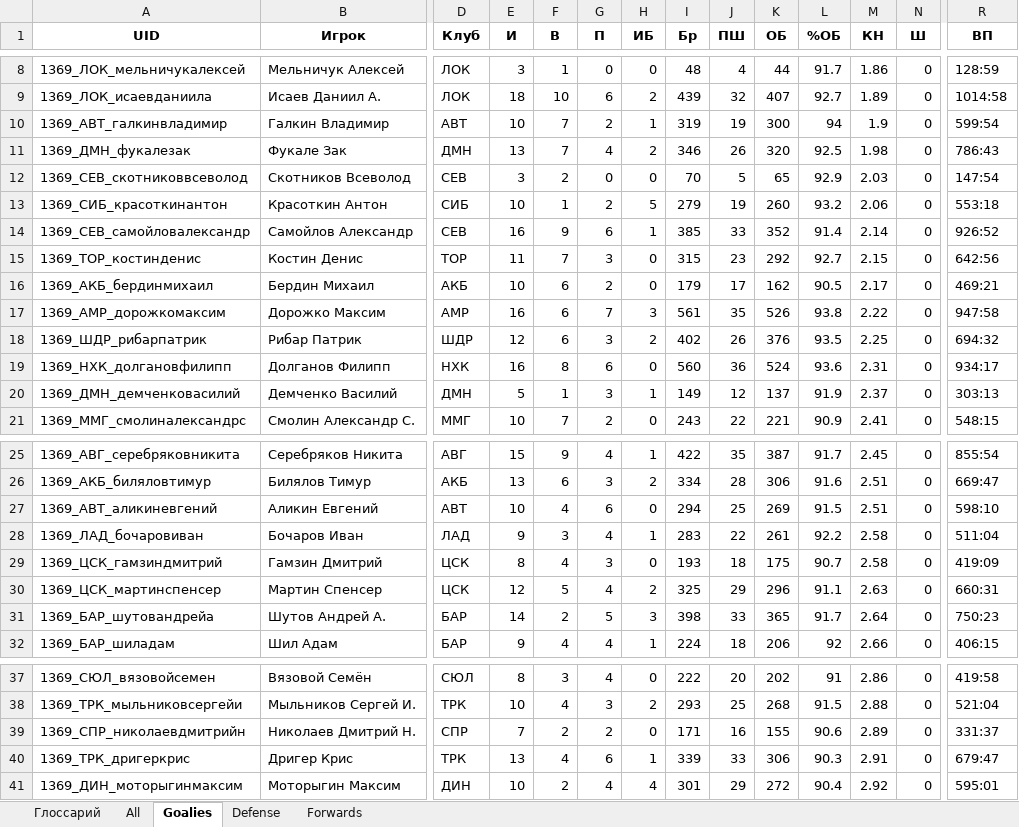
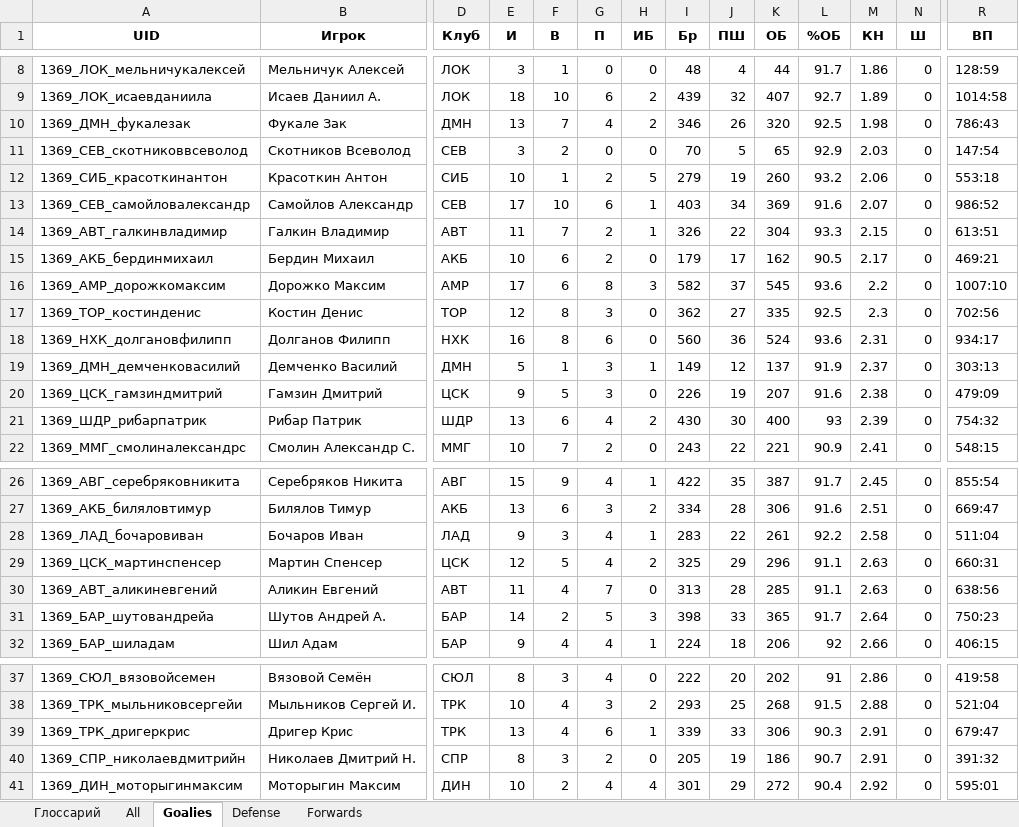
Before and after one commit to GG-Andrew/khl-cloud-results, an Excel workbook: khl/khl_players_stats_1369.xlsx, sheet Goalies, drawn as a sheet; only a part is shown, gaps mark what is left out; values as stored, in another font and other column widths than the file's, no borders; removed rows and columns are numbered as before the commit, all else as after; rows hold the shown columns only; the diff covers the shown part only; the diff names each change by its address in the sheet, - before the commit and + after, or states it on an @@ line.

```diff
--- a/khl/khl_players_stats_1369.xlsx (sheet Goalies)
+++ b/khl/khl_players_stats_1369.xlsx (sheet Goalies)
-row 10: 1369_АВТ_галкинвладимир | Галкин Владимир | АВТ | 10 | 7 | 2 | 1 | 319 | 19 | 300 | 94 | 1.9 | 0 | 599:54
-E13 (И): 16
+E13 (И): 17
-F13 (В): 9
+F13 (В): 10
-I13 (Бр): 385
+I13 (Бр): 403
-J13 (ПШ): 33
+J13 (ПШ): 34
-K13 (ОБ): 352
+K13 (ОБ): 369
-L13 (%ОБ): 91.4
+L13 (%ОБ): 91.6
-M13 (КН): 2.14
+M13 (КН): 2.07
-R13 (ВП): 926:52
+R13 (ВП): 986:52
-row 15: 1369_ТОР_костинденис | Костин Денис | ТОР | 11 | 7 | 3 | 0 | 315 | 23 | 292 | 92.7 | 2.15 | 0 | 642:56
+row 14: 1369_АВТ_галкинвладимир | Галкин Владимир | АВТ | 11 | 7 | 2 | 1 | 326 | 22 | 304 | 93.3 | 2.15 | 0 | 613:51
-E16 (И): 16
+E16 (И): 17
-G16 (П): 7
+G16 (П): 8
-I16 (Бр): 561
+I16 (Бр): 582
-J16 (ПШ): 35
+J16 (ПШ): 37
-K16 (ОБ): 526
+K16 (ОБ): 545
-L16 (%ОБ): 93.8
+L16 (%ОБ): 93.6
-M16 (КН): 2.22
+M16 (КН): 2.2
-R16 (ВП): 947:58
+R16 (ВП): 1007:10
-row 18: 1369_ШДР_рибарпатрик | Рибар Патрик | ШДР | 12 | 6 | 3 | 2 | 402 | 26 | 376 | 93.5 | 2.25 | 0 | 694:32
+row 17: 1369_ТОР_костинденис | Костин Денис | ТОР | 12 | 8 | 3 | 0 | 362 | 27 | 335 | 92.5 | 2.3 | 0 | 702:56
+row 20: 1369_ЦСК_гамзиндмитрий | Гамзин Дмитрий | ЦСК | 9 | 5 | 3 | 0 | 226 | 19 | 207 | 91.6 | 2.38 | 0 | 479:09
+row 21: 1369_ШДР_рибарпатрик | Рибар Патрик | ШДР | 13 | 6 | 4 | 2 | 430 | 30 | 400 | 93 | 2.39 | 0 | 754:32
-row 27: 1369_АВТ_аликиневгений | Аликин Евгений | АВТ | 10 | 4 | 6 | 0 | 294 | 25 | 269 | 91.5 | 2.51 | 0 | 598:10
-row 29: 1369_ЦСК_гамзиндмитрий | Гамзин Дмитрий | ЦСК | 8 | 4 | 3 | 0 | 193 | 18 | 175 | 90.7 | 2.58 | 0 | 419:09
+row 30: 1369_АВТ_аликиневгений | Аликин Евгений | АВТ | 11 | 4 | 7 | 0 | 313 | 28 | 285 | 91.1 | 2.63 | 0 | 638:56
-row 39: 1369_СПР_николаевдмитрийн | Николаев Дмитрий Н. | СПР | 7 | 2 | 2 | 0 | 171 | 16 | 155 | 90.6 | 2.89 | 0 | 331:37
+row 40: 1369_СПР_николаевдмитрийн | Николаев Дмитрий Н. | СПР | 8 | 3 | 2 | 0 | 205 | 19 | 186 | 90.7 | 2.91 | 0 | 391:32
```
Also changed, not shown: 1 added row and 1 removed row elsewhere in this sheet, sheet All, sheet Forwards, sheet Defense, khl/Injuries_Master_Clubs.xlsx, khl/khl_referees_stats_1369.xlsx, 4 other files.
